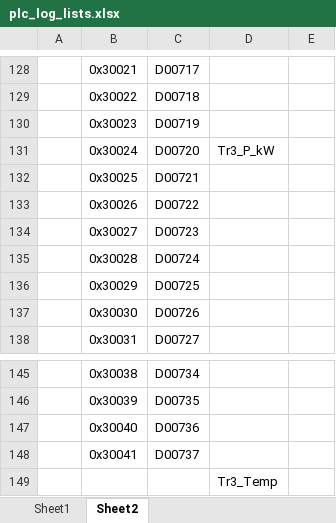
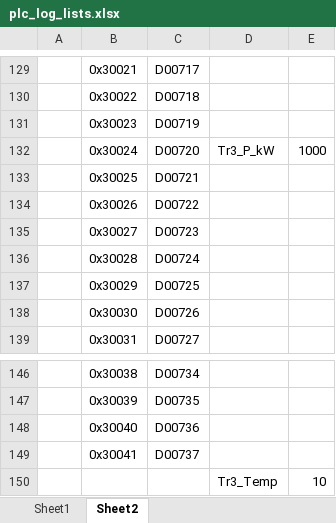
Before and after one commit to limhoontaig/e_pcmaster_elecroomscada, an Excel workbook: plc_log_lists.xlsx, sheet Sheet2, drawn as a sheet; only a part is shown, gaps mark what is left out; values as stored, in another font and other column widths than the file's, no borders; addresses are those after the commit; the diff covers the shown part only; the diff names each change by its address in the sheet, - before the commit and + after, or states it on an @@ line.

```diff
--- a/plc_log_lists.xlsx (sheet Sheet2)
+++ b/plc_log_lists.xlsx (sheet Sheet2)
-E132: (empty)
+E132: 1000
-E150: (empty)
+E150: 10
```
Also changed, not shown: 1 added row and 4 edited cells elsewhere in this sheet.
